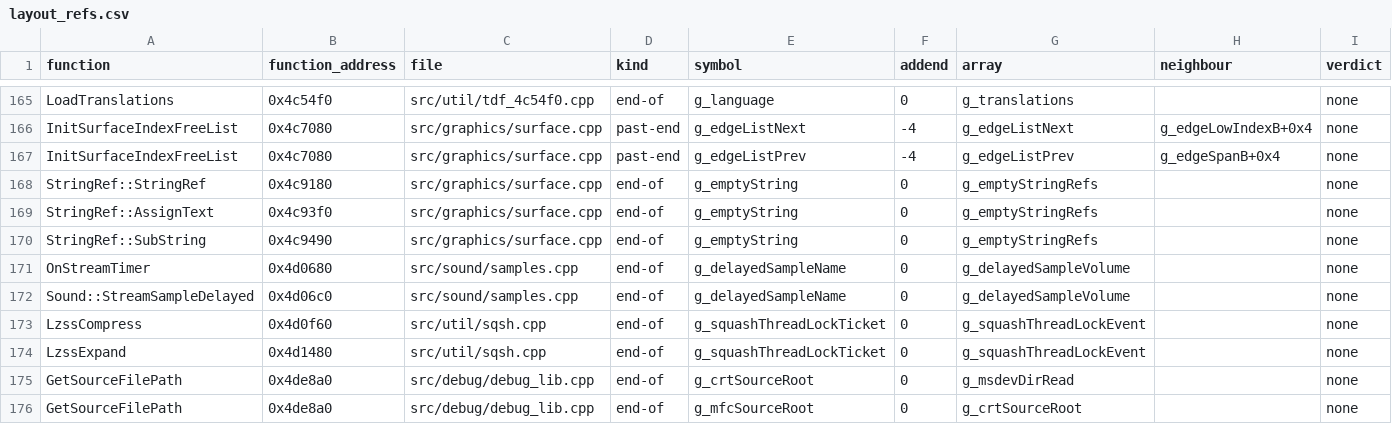
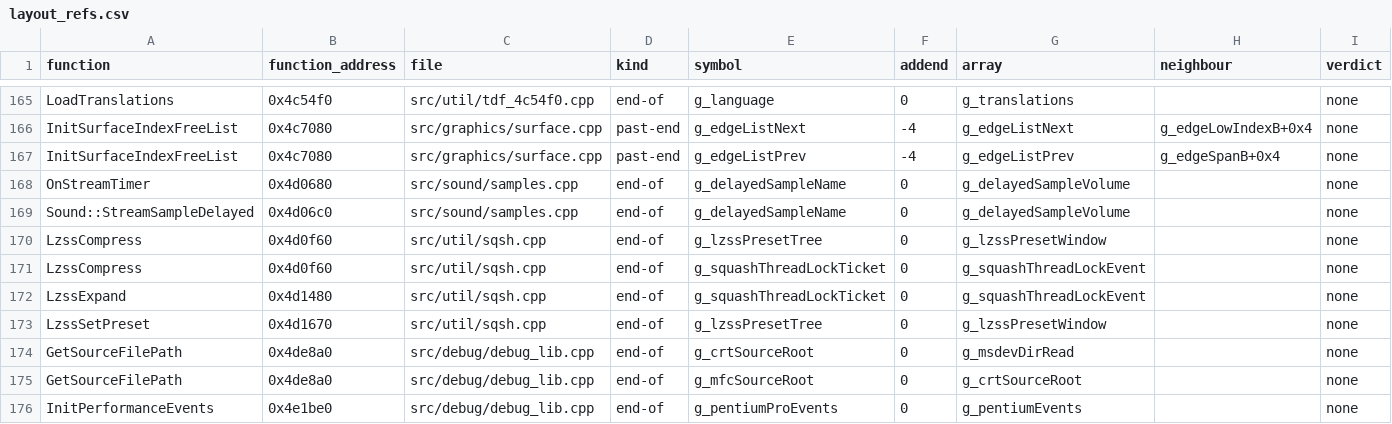
Before and after one commit to Thaldren-Archive-Forks/byte-tactics-moddable, a CSV file: data/layout_refs.csv, drawn as a sheet; only a part is shown, gaps mark what is left out; the shorter side is filled out with more unchanged rows; removed rows and columns are numbered as before the commit, all else as after; the diff names each change by its address in the sheet, - before the commit and + after, or states it on an @@ line.

```diff
--- a/data/layout_refs.csv
+++ b/data/layout_refs.csv
-row 168: StringRef::StringRef | 0x4c9180 | src/graphics/surface.cpp | end-of | g_emptyString | 0 | g_emptyStringRefs |  | none
-row 169: StringRef::AssignText | 0x4c93f0 | src/graphics/surface.cpp | end-of | g_emptyString | 0 | g_emptyStringRefs |  | none
-row 170: StringRef::SubString | 0x4c9490 | src/graphics/surface.cpp | end-of | g_emptyString | 0 | g_emptyStringRefs |  | none
+row 170: LzssCompress | 0x4d0f60 | src/util/sqsh.cpp | end-of | g_lzssPresetTree | 0 | g_lzssPresetWindow |  | none
+row 173: LzssSetPreset | 0x4d1670 | src/util/sqsh.cpp | end-of | g_lzssPresetTree | 0 | g_lzssPresetWindow |  | none
```
Also changed, not shown: data/state_classes.csv, data/type_dupes.csv, 1 other file.
